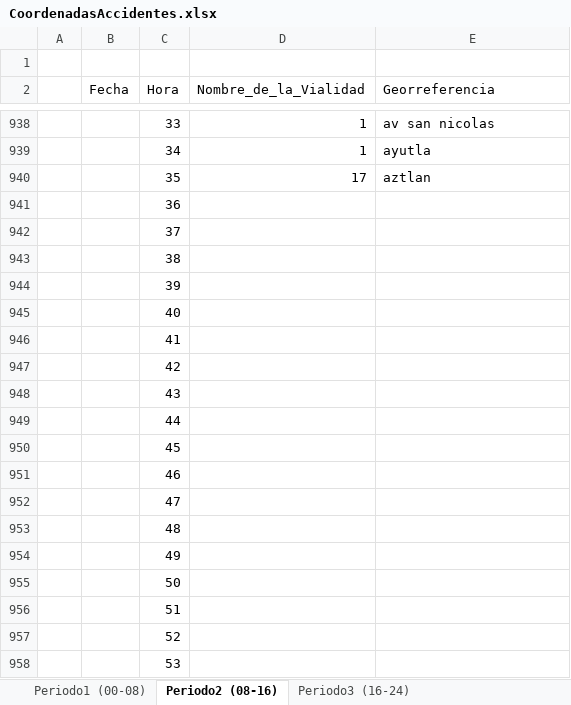
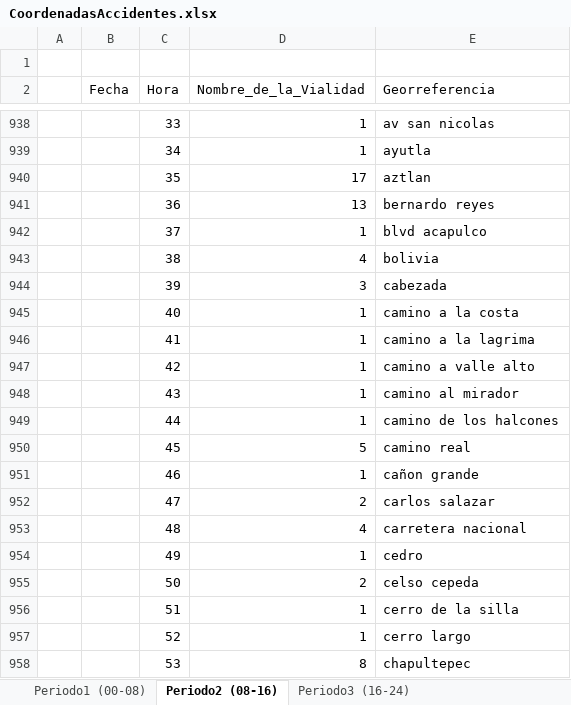
Before and after one commit to BeatrizGarciaR/TesisDoctoral, an Excel workbook: CoordenadasAccidentes.xlsx, sheet Periodo2 (08-16), drawn as a sheet; only a part is shown, gaps mark what is left out; values as stored, in another font and other column widths than the file's, no borders; the diff covers the shown part only; the diff names each change by its address in the sheet, - before the commit and + after, or states it on an @@ line.

```diff
--- a/CoordenadasAccidentes.xlsx (sheet Periodo2 (08-16))
+++ b/CoordenadasAccidentes.xlsx (sheet Periodo2 (08-16))
-D941 (Nombre_de_la_Vialidad): (empty)
+D941 (Nombre_de_la_Vialidad): 13
-E941 (Georreferencia): (empty)
+E941 (Georreferencia): bernardo reyes
-D942 (Nombre_de_la_Vialidad): (empty)
+D942 (Nombre_de_la_Vialidad): 1
-E942 (Georreferencia): (empty)
+E942 (Georreferencia): blvd acapulco
-D943 (Nombre_de_la_Vialidad): (empty)
+D943 (Nombre_de_la_Vialidad): 4
-E943 (Georreferencia): (empty)
+E943 (Georreferencia): bolivia
-D944 (Nombre_de_la_Vialidad): (empty)
+D944 (Nombre_de_la_Vialidad): 3
-E944 (Georreferencia): (empty)
+E944 (Georreferencia): cabezada
-D945:D949 (Nombre_de_la_Vialidad): (empty)
+D945:D949 (Nombre_de_la_Vialidad): 1
-E945 (Georreferencia): (empty)
+E945 (Georreferencia): camino a la costa
-E946 (Georreferencia): (empty)
+E946 (Georreferencia): camino a la lagrima
-E947 (Georreferencia): (empty)
+E947 (Georreferencia): camino a valle alto
-E948 (Georreferencia): (empty)
+E948 (Georreferencia): camino al mirador
-E949 (Georreferencia): (empty)
+E949 (Georreferencia): camino de los halcones
-D950 (Nombre_de_la_Vialidad): (empty)
+D950 (Nombre_de_la_Vialidad): 5
-E950 (Georreferencia): (empty)
+E950 (Georreferencia): camino real
-D951 (Nombre_de_la_Vialidad): (empty)
+D951 (Nombre_de_la_Vialidad): 1
-E951 (Georreferencia): (empty)
+E951 (Georreferencia): cañon grande
-D952 (Nombre_de_la_Vialidad): (empty)
+D952 (Nombre_de_la_Vialidad): 2
-E952 (Georreferencia): (empty)
+E952 (Georreferencia): carlos salazar
-D953 (Nombre_de_la_Vialidad): (empty)
+D953 (Nombre_de_la_Vialidad): 4
-E953 (Georreferencia): (empty)
+E953 (Georreferencia): carretera nacional
-D954 (Nombre_de_la_Vialidad): (empty)
+D954 (Nombre_de_la_Vialidad): 1
-E954 (Georreferencia): (empty)
+E954 (Georreferencia): cedro
-D955 (Nombre_de_la_Vialidad): (empty)
+D955 (Nombre_de_la_Vialidad): 2
-E955 (Georreferencia): (empty)
+E955 (Georreferencia): celso cepeda
-D956:D957 (Nombre_de_la_Vialidad): (empty)
+D956:D957 (Nombre_de_la_Vialidad): 1
-E956 (Georreferencia): (empty)
+E956 (Georreferencia): cerro de la silla
-E957 (Georreferencia): (empty)
+E957 (Georreferencia): cerro largo
-D958 (Nombre_de_la_Vialidad): (empty)
+D958 (Nombre_de_la_Vialidad): 8
-E958 (Georreferencia): (empty)
+E958 (Georreferencia): chapultepec
```
Also changed, not shown: 40 added rows, 14 hidden or unhidden rows and 14 edited cells elsewhere in this sheet.
